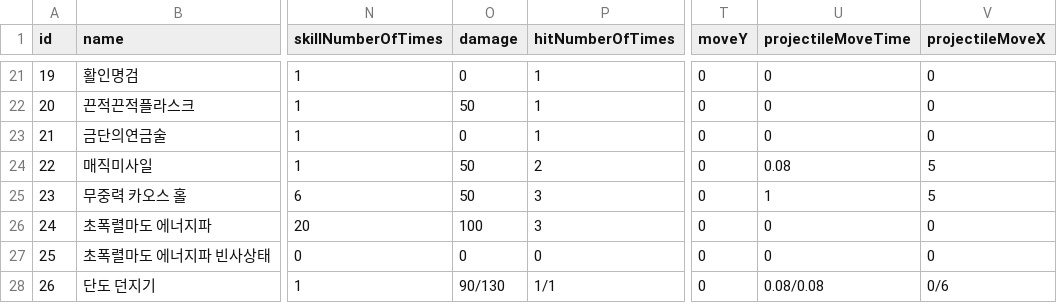
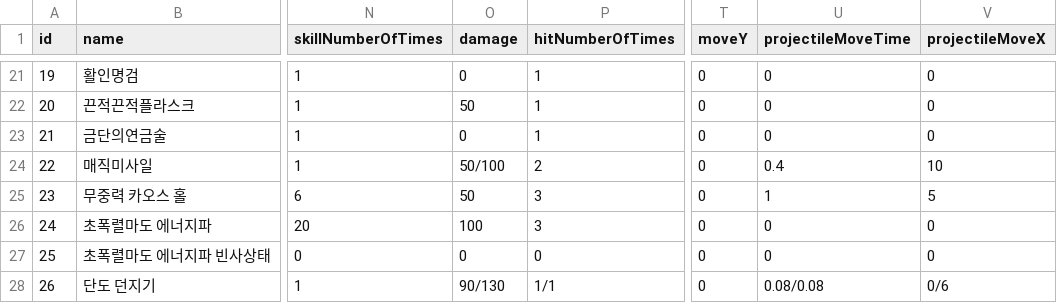
Before and after one commit to HEC233/Team_Thief, a CSV file: Project_Team_Thief/Assets/Game/Player/CSV/PlayerSkillData.csv, drawn as a sheet; only a part is shown, gaps mark what is left out; the diff names each change by its address in the sheet, - before the commit and + after, or states it on an @@ line.

```diff
--- a/Project_Team_Thief/Assets/Game/Player/CSV/PlayerSkillData.csv
+++ b/Project_Team_Thief/Assets/Game/Player/CSV/PlayerSkillData.csv
-O24 (damage): 50
+O24 (damage): 50/100
-U24 (projectileMoveTime): 0.08
+U24 (projectileMoveTime): 0.4
-V24 (projectileMoveX): 5
+V24 (projectileMoveX): 10
```
Also changed, not shown: 30 other files.
